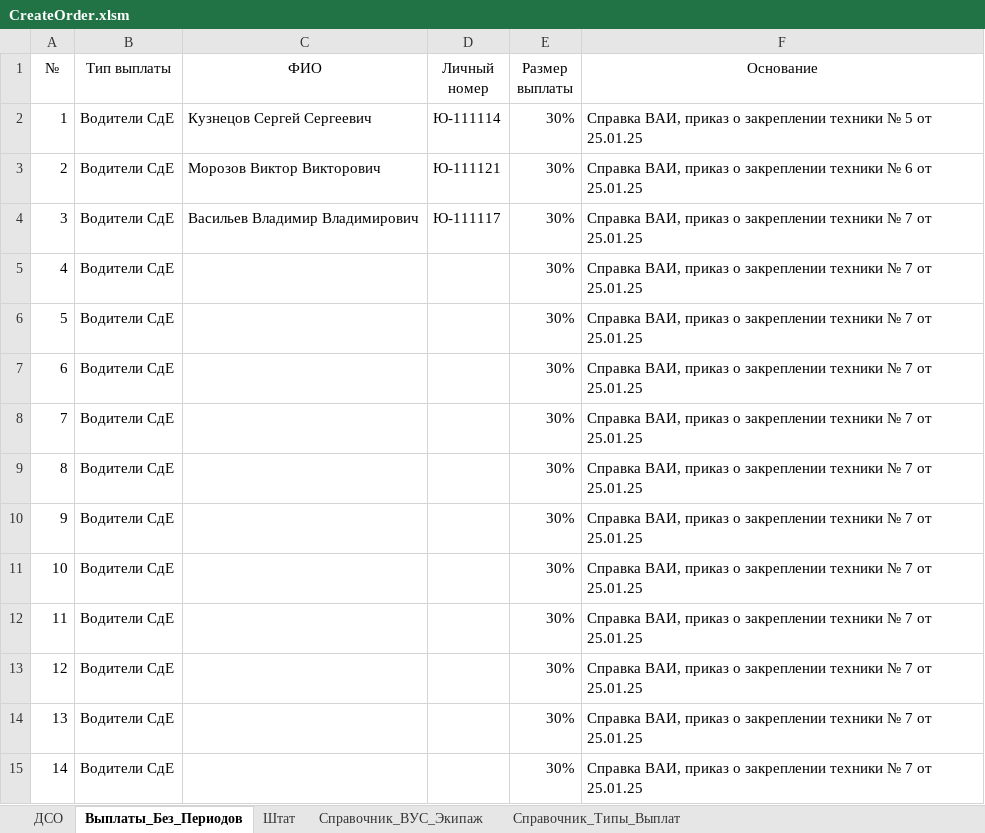
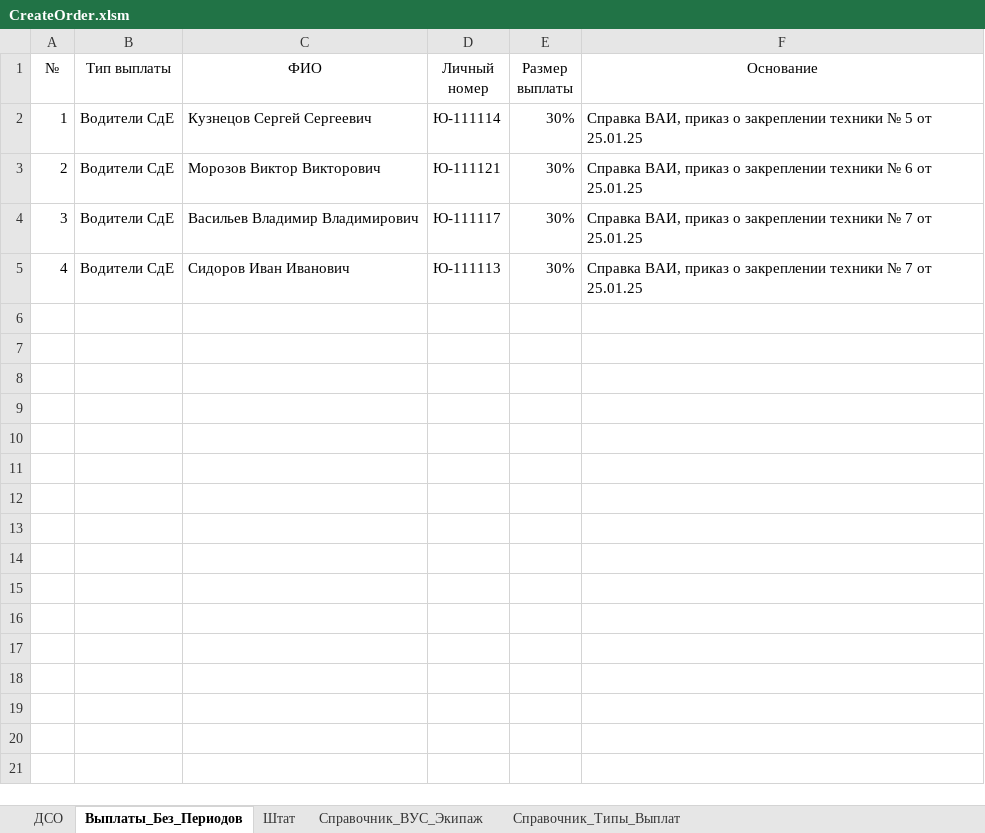
Before and after one commit to kerzhaev/CreateOrder, an Excel workbook: CreateOrder.xlsm, sheet Выплаты_Без_Периодов, drawn as a sheet; values as stored, in another font and other column widths than the file's, no borders; the diff names each change by its address in the sheet, - before the commit and + after, or states it on an @@ line.

```diff
--- a/CreateOrder.xlsm (sheet Выплаты_Без_Периодов)
+++ b/CreateOrder.xlsm (sheet Выплаты_Без_Периодов)
-C5 (ФИО): (empty)
+C5 (ФИО): Сидоров Иван Иванович
-D5 (Личный номер): (empty)
+D5 (Личный номер): Ю-111113
-row 6: 5 | Водители СдЕ |  |  | 30% | Справка ВАИ, приказ о закреплении техники № 7 от 25.01.25
-row 7: 6 | Водители СдЕ |  |  | 30% | Справка ВАИ, приказ о закреплении техники № 7 от 25.01.25
-row 8: 7 | Водители СдЕ |  |  | 30% | Справка ВАИ, приказ о закреплении техники № 7 от 25.01.25
-row 9: 8 | Водители СдЕ |  |  | 30% | Справка ВАИ, приказ о закреплении техники № 7 от 25.01.25
-row 10: 9 | Водители СдЕ |  |  | 30% | Справка ВАИ, приказ о закреплении техники № 7 от 25.01.25
-row 11: 10 | Водители СдЕ |  |  | 30% | Справка ВАИ, приказ о закреплении техники № 7 от 25.01.25
-row 12: 11 | Водители СдЕ |  |  | 30% | Справка ВАИ, приказ о закреплении техники № 7 от 25.01.25
-row 13: 12 | Водители СдЕ |  |  | 30% | Справка ВАИ, приказ о закреплении техники № 7 от 25.01.25
-row 14: 13 | Водители СдЕ |  |  | 30% | Справка ВАИ, приказ о закреплении техники № 7 от 25.01.25
-row 15: 14 | Водители СдЕ |  |  | 30% | Справка ВАИ, приказ о закреплении техники № 7 от 25.01.25
```
Also changed, not shown: sheet Штат, sheet ДСО, 15 other files.
